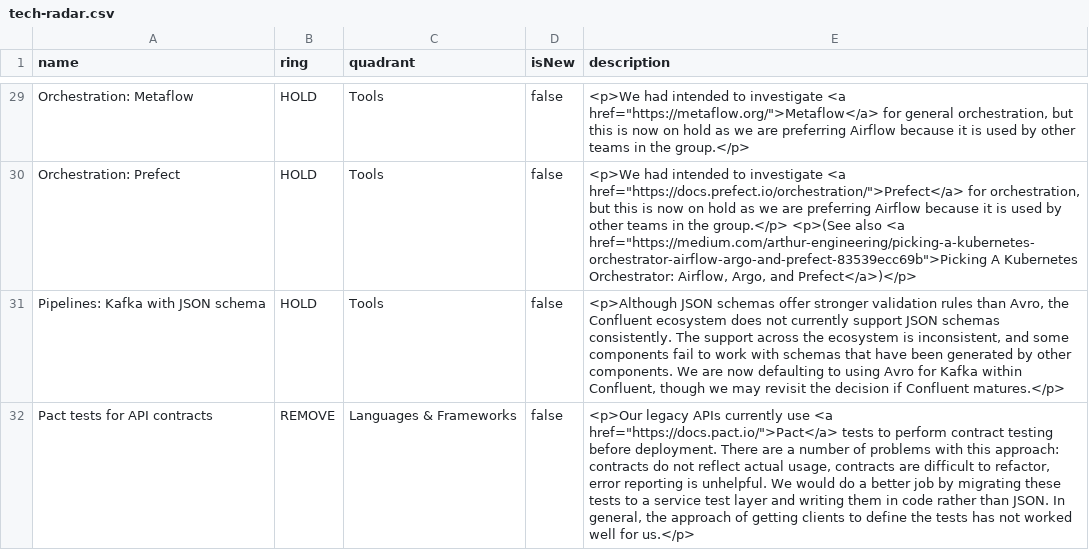
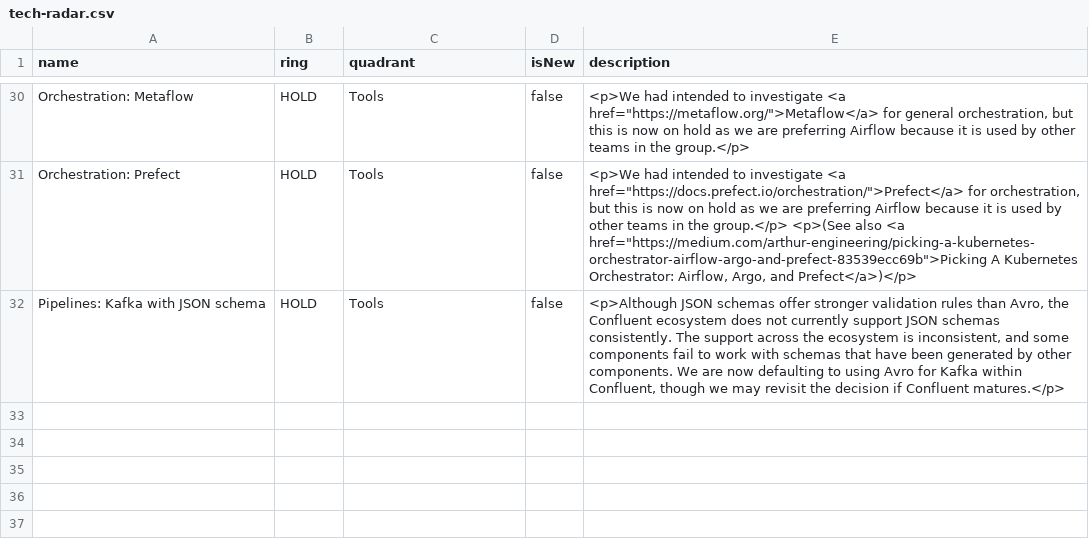
Before and after one commit to stubillwhite/tech-radar, a CSV file: tech-radar.csv, drawn as a sheet; only a part is shown, gaps mark what is left out; the diff covers the shown part only.

```diff
--- a/tech-radar.csv
+++ b/tech-radar.csv
@@ -31,2 +32 @@ name,ring,quadrant,isNew,description
 "Pipelines: Kafka with JSON schema","HOLD","Tools","false","<p>Although JSON schemas offer stronger validation rules than Avro, the Confluent ecosystem does not currently support JSON schemas consistently. The support across the ecosystem is inconsistent, and some components fail to work with schemas that have been generated by other components. We are now defaulting to using Avro for Kafka within Confluent, though we may revisit the decision if Confluent matures.</p>"
-"Pact tests for API contracts","REMOVE","Languages & Frameworks","false","<p>Our legacy APIs currently use <a href=""https://docs.pact.io/"">Pact</a> tests to perform contract testing before deployment. There are a number of problems with this approach: contracts do not reflect actual usage, contracts are difficult to refactor, error reporting is unhelpful. We would do a better job by migrating these tests to a service test layer and writing them in code rather than JSON. In general, the approach of getting clients to define the tests has not worked well for us.</p>"
```
Also changed, not shown: 5 added rows, 4 removed rows and 11 edited cells elsewhere in this file.
